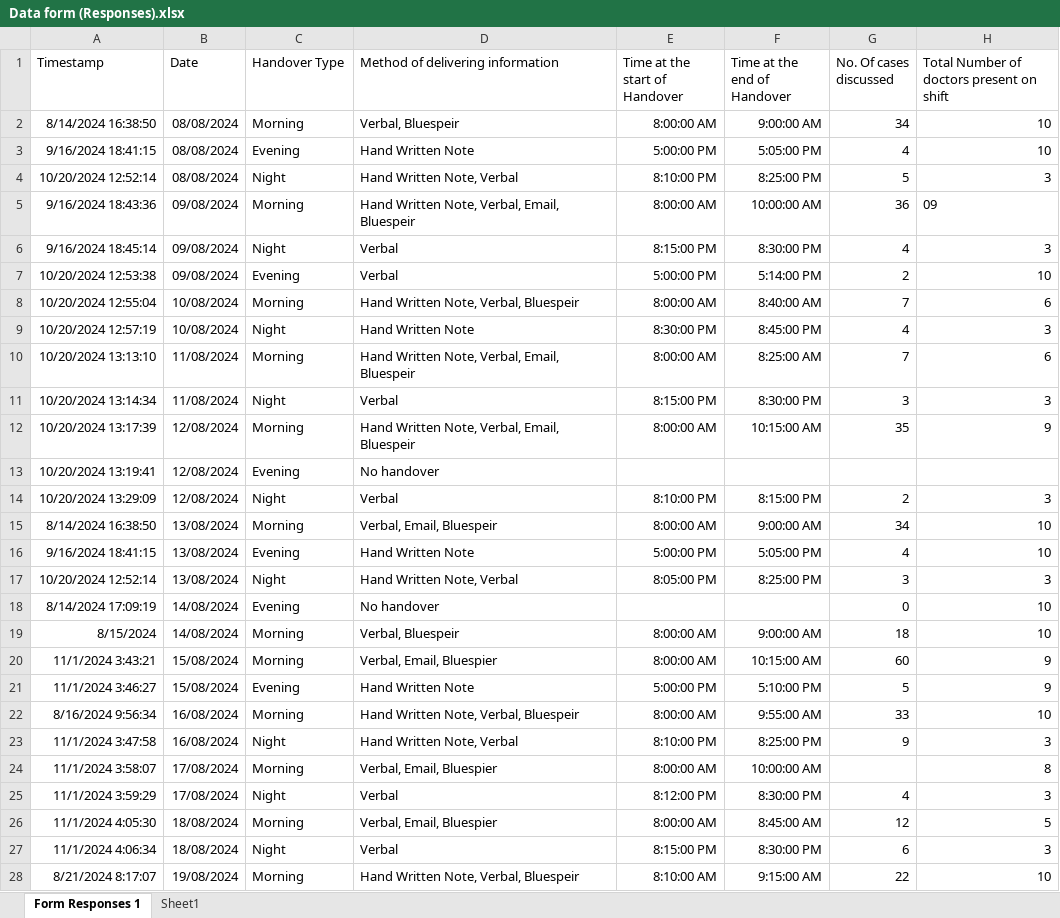
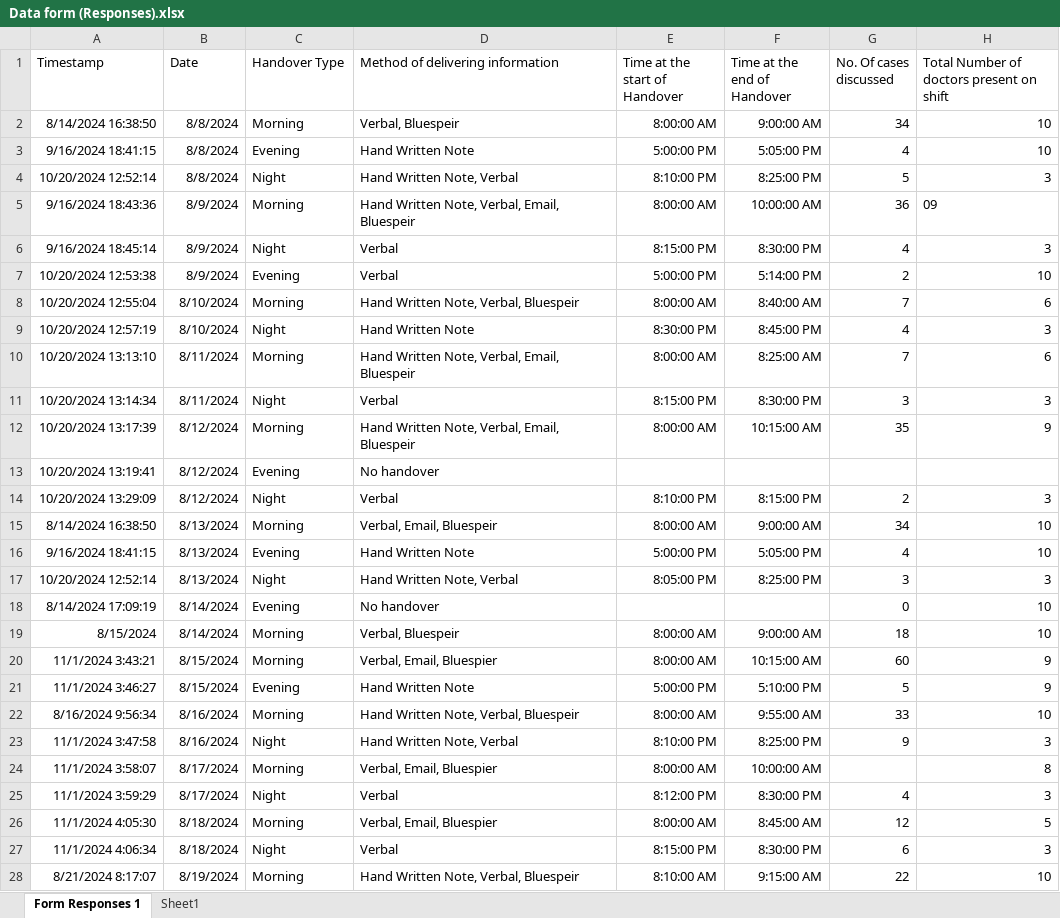
Before and after one commit to AbdulTheAutomator/minal_ahmad, an Excel workbook: Data form (Responses).xlsx, sheet Form Responses 1, drawn as a sheet; only a part is shown; values as stored, in another font and other column widths than the file's, no borders; table styles not drawn; the diff covers the shown part only; the diff names each change by its address in the sheet, - before the commit and + after, or states it on an @@ line.

```diff
--- a/Data form (Responses).xlsx (sheet Form Responses 1)
+++ b/Data form (Responses).xlsx (sheet Form Responses 1)
-B2:B4 (Date): 08/08/2024
+B2:B4 (Date): 8/8/2024
-B5:B7 (Date): 09/08/2024
+B5:B7 (Date): 8/9/2024
-B8:B9 (Date): 10/08/2024
+B8:B9 (Date): 8/10/2024
-B10:B11 (Date): 11/08/2024
+B10:B11 (Date): 8/11/2024
-B12:B14 (Date): 12/08/2024
+B12:B14 (Date): 8/12/2024
-B15:B17 (Date): 13/08/2024
+B15:B17 (Date): 8/13/2024
-B18:B19 (Date): 14/08/2024
+B18:B19 (Date): 8/14/2024
-B20:B21 (Date): 15/08/2024
+B20:B21 (Date): 8/15/2024
-B22:B23 (Date): 16/08/2024
+B22:B23 (Date): 8/16/2024
-B24:B25 (Date): 17/08/2024
+B24:B25 (Date): 8/17/2024
-B26:B27 (Date): 18/08/2024
+B26:B27 (Date): 8/18/2024
-B28 (Date): 19/08/2024
+B28 (Date): 8/19/2024
```
Also changed, not shown: 25 edited cells elsewhere in this sheet, sheet Sheet1, 1 other file.
